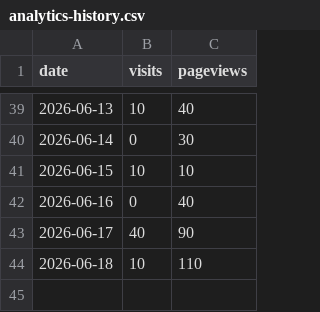
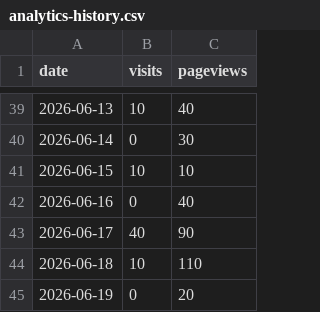
Before and after one commit to drewmerrill/groovelinx-site, a CSV file: analytics-history.csv, drawn as a sheet; only a part is shown, gaps mark what is left out; the diff names each change by its address in the sheet, - before the commit and + after, or states it on an @@ line.

```diff
--- a/analytics-history.csv
+++ b/analytics-history.csv
+row 45: 2026-06-19 | 0 | 20
```
